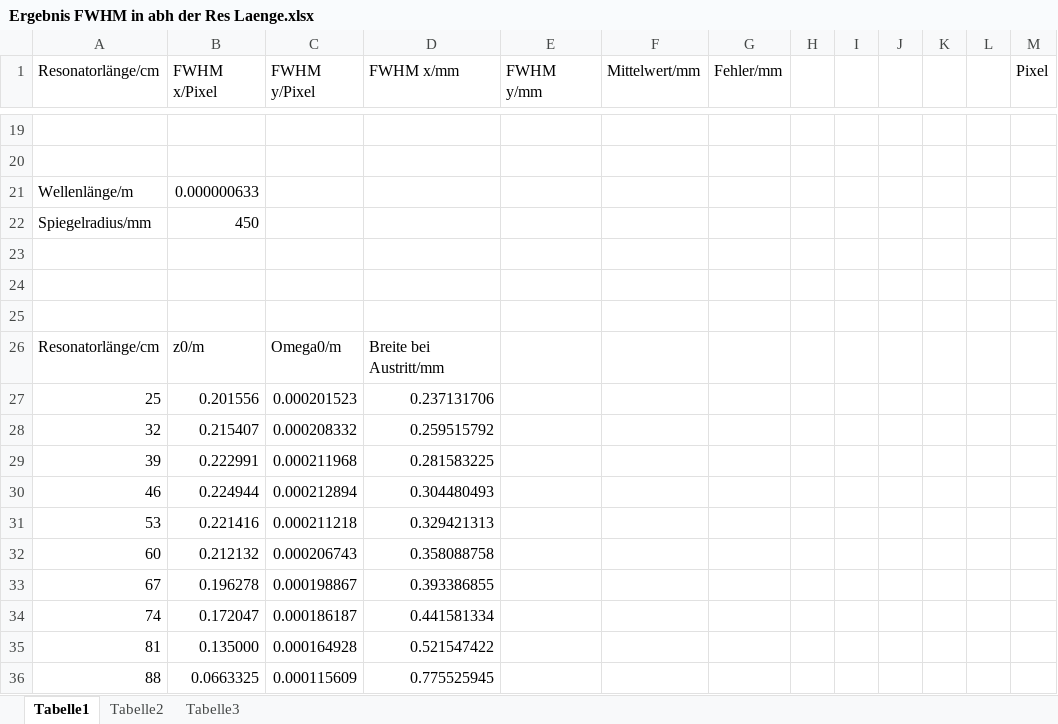
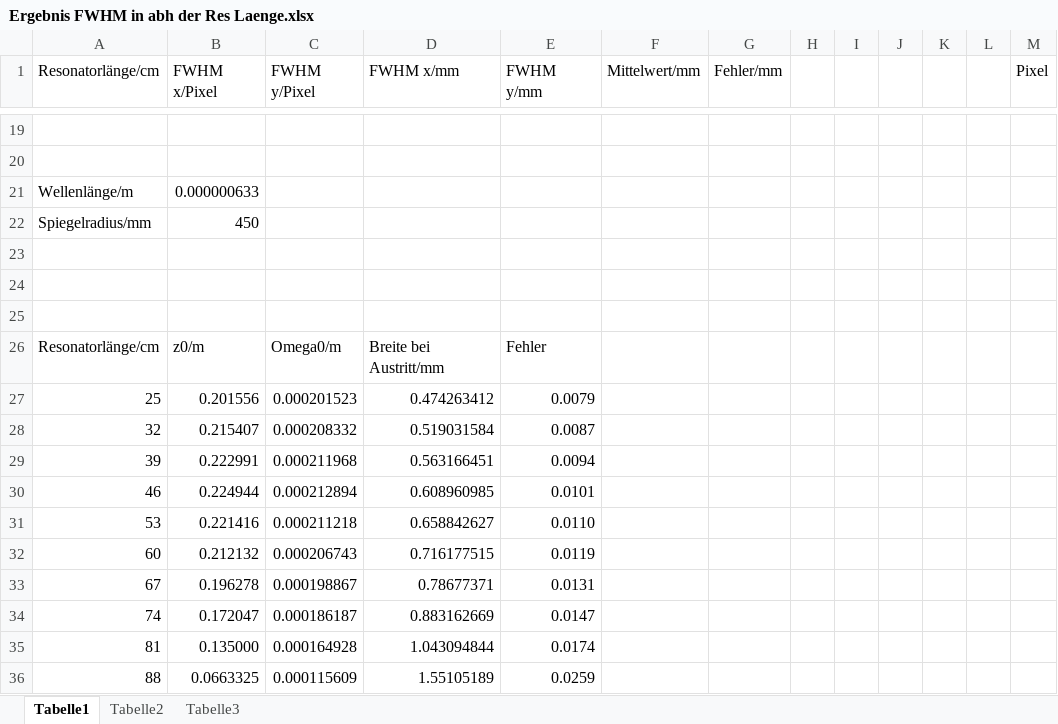
Before and after one commit to Gonozal/Laserresonator-Auswertung, an Excel workbook: Ergebnis FWHM in abh der Res Laenge.xlsx, sheet Tabelle1, drawn as a sheet; only a part is shown, gaps mark what is left out; values as stored, in another font and other column widths than the file's, no borders; charts and pictures not drawn; the diff names each change by its address in the sheet, - before the commit and + after, or states it on an @@ line.

Commit message:
Fehlerrechnung

```diff
--- a/Ergebnis FWHM in abh der Res Laenge.xlsx (sheet Tabelle1)
+++ b/Ergebnis FWHM in abh der Res Laenge.xlsx (sheet Tabelle1)
-E26 (FWHM y/mm): (empty)
+E26 (FWHM y/mm): Fehler
-D27 (FWHM x/mm): 0.237131706
+D27 (FWHM x/mm): 0.474263412
-E27 (FWHM y/mm): (empty)
+E27 (FWHM y/mm): 0.0079
-D28 (FWHM x/mm): 0.259515792
+D28 (FWHM x/mm): 0.519031584
-E28 (FWHM y/mm): (empty)
+E28 (FWHM y/mm): 0.0087
-D29 (FWHM x/mm): 0.281583225
+D29 (FWHM x/mm): 0.563166451
-E29 (FWHM y/mm): (empty)
+E29 (FWHM y/mm): 0.0094
-D30 (FWHM x/mm): 0.304480493
+D30 (FWHM x/mm): 0.608960985
-E30 (FWHM y/mm): (empty)
+E30 (FWHM y/mm): 0.0101
-D31 (FWHM x/mm): 0.329421313
+D31 (FWHM x/mm): 0.658842627
-E31 (FWHM y/mm): (empty)
+E31 (FWHM y/mm): 0.0110
-D32 (FWHM x/mm): 0.358088758
+D32 (FWHM x/mm): 0.716177515
-E32 (FWHM y/mm): (empty)
+E32 (FWHM y/mm): 0.0119
-D33 (FWHM x/mm): 0.393386855
+D33 (FWHM x/mm): 0.78677371
-E33 (FWHM y/mm): (empty)
+E33 (FWHM y/mm): 0.0131
-D34 (FWHM x/mm): 0.441581334
+D34 (FWHM x/mm): 0.883162669
-E34 (FWHM y/mm): (empty)
+E34 (FWHM y/mm): 0.0147
-D35 (FWHM x/mm): 0.521547422
+D35 (FWHM x/mm): 1.043094844
-E35 (FWHM y/mm): (empty)
+E35 (FWHM y/mm): 0.0174
-D36 (FWHM x/mm): 0.775525945
+D36 (FWHM x/mm): 1.55105189
-E36 (FWHM y/mm): (empty)
+E36 (FWHM y/mm): 0.0259
```
Also changed, not shown: charts or pictures, Ergebnis Verstärkungsbandbreite.xlsx, 1 other file.
